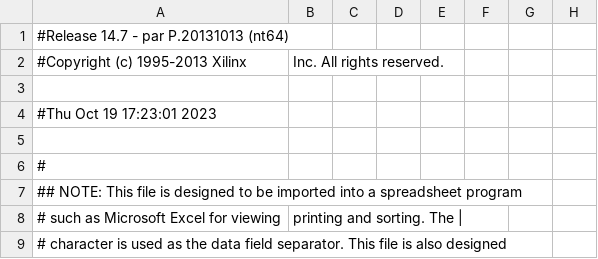
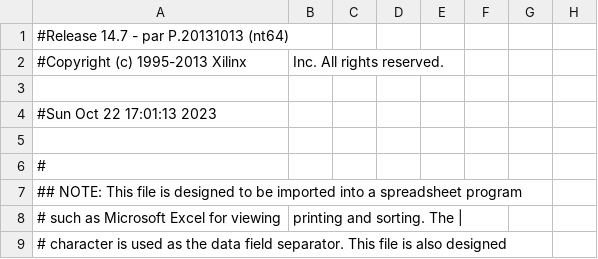
Before and after one commit to Samub96/logicaDigital, a CSV file: retosegmentos/reto_pad.csv, drawn as a sheet; only a part is shown; the diff names each change by its address in the sheet, - before the commit and + after, or states it on an @@ line.

```diff
--- a/retosegmentos/reto_pad.csv
+++ b/retosegmentos/reto_pad.csv
-A4: #Thu Oct 19 17:23:01 2023
+A4: #Sun Oct 22 17:01:13 2023
```
Also changed, not shown: 52 other files.
